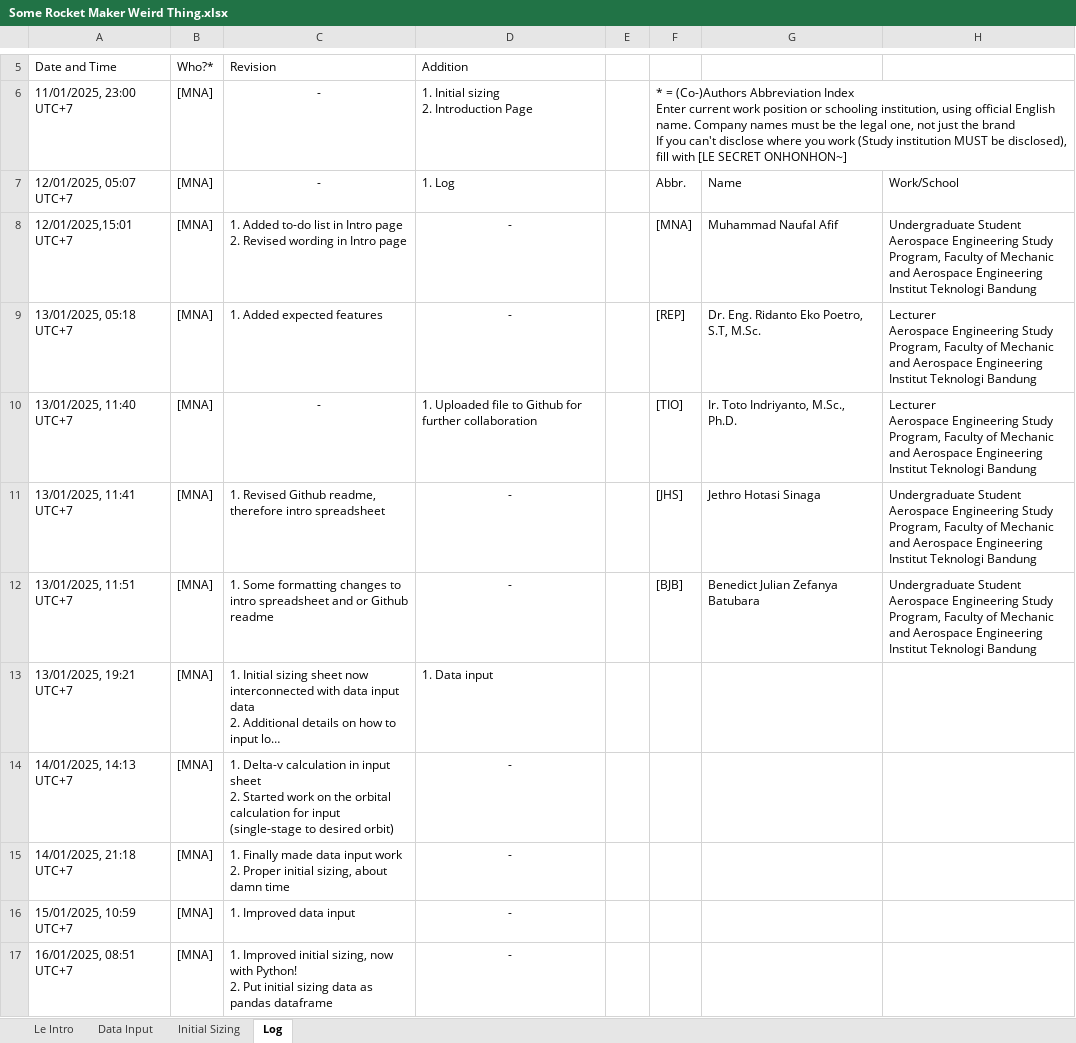
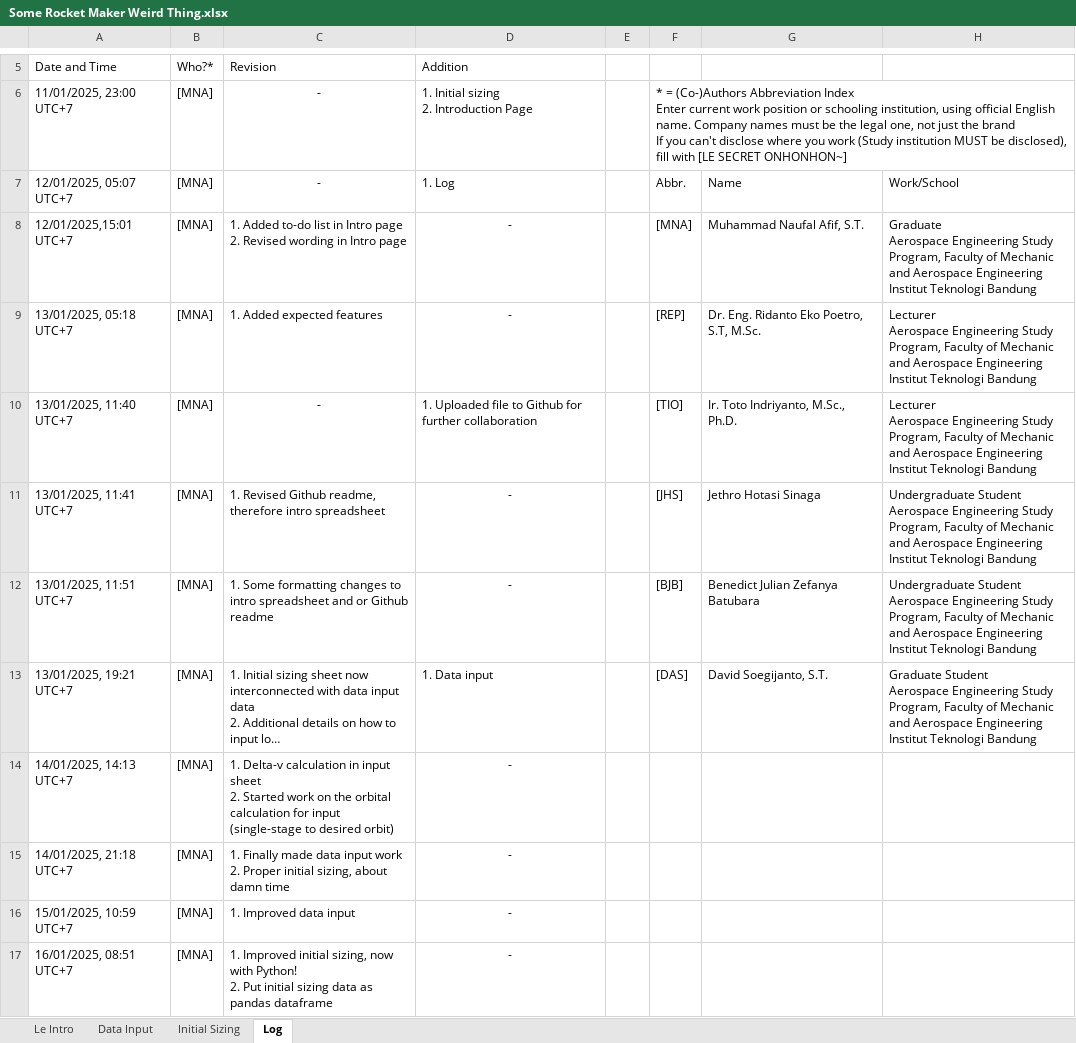
Before and after one commit to Snugy321/SomRMWT, an Excel workbook: Some Rocket Maker Weird Thing.xlsx, sheet Log, drawn as a sheet; only a part is shown, gaps mark what is left out; long unchanged cells end in …; values as stored, in another font and other column widths than the file's, no borders; table styles not drawn; ↵ is a line break in a cell; the diff covers the shown part only; the diff names each change by its address in the sheet, - before the commit and + after, or states it on an @@ line.

```diff
--- a/Some Rocket Maker Weird Thing.xlsx (sheet Log)
+++ b/Some Rocket Maker Weird Thing.xlsx (sheet Log)
-G8: Muhammad Naufal Afif
+G8: Muhammad Naufal Afif, S.T.
-H8: Undergraduate Student ↵ Aerospace Engineering…
+H8: Graduate ↵ Aerospace Engineering…
-F13: (empty)
+F13: [DAS]
-G13: (empty)
+G13: David Soegijanto, S.T.
-H13: (empty)
+H13: Graduate Student ↵ Aerospace Engineering Study Program, Faculty of Mechanic and Aerospace Engineering ↵ Institut Teknologi Bandung
```
Also changed, not shown: 4 added rows, 4 removed rows and 4 edited cells elsewhere in this sheet, sheet Initial Sizing, sheet Data Input, sheet Le Intro, formulas that keep their value.
